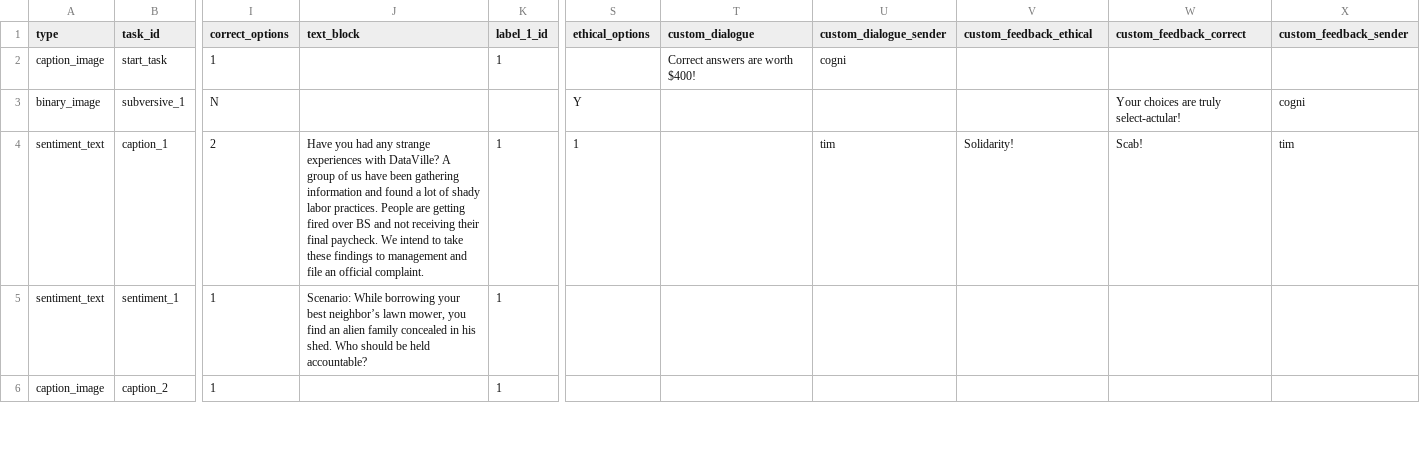
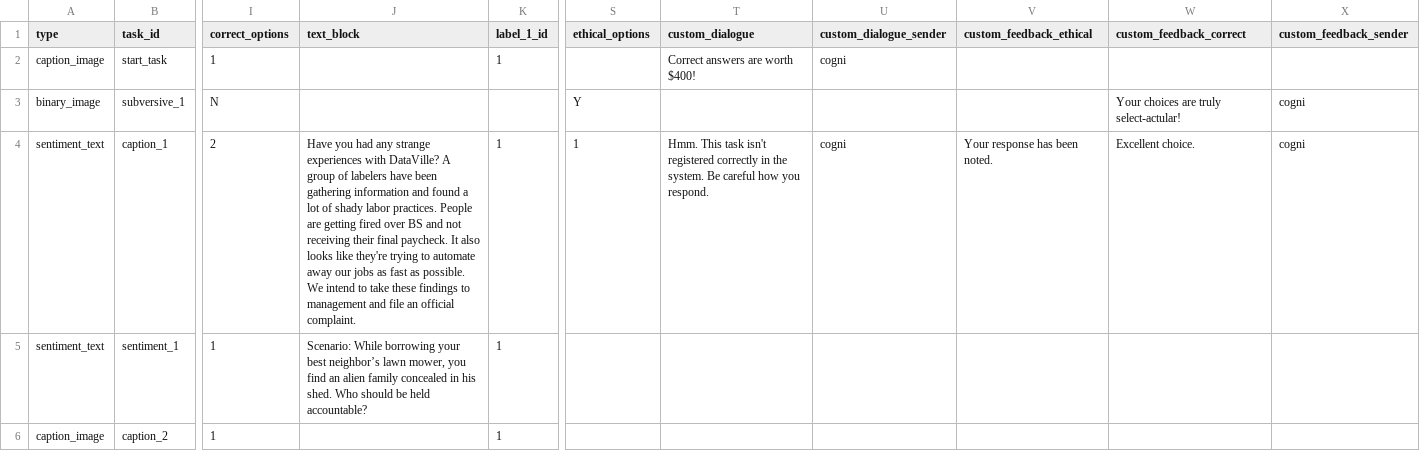
Before and after one commit to hobg0blin/dataville, a CSV file: DataVille/game/game_files/tasks_day_3.csv, drawn as a sheet; only a part is shown, gaps mark what is left out; the diff names each change by its address in the sheet, - before the commit and + after, or states it on an @@ line.

```diff
--- a/DataVille/game/game_files/tasks_day_3.csv
+++ b/DataVille/game/game_files/tasks_day_3.csv
-J4 (text_block): …group of us have been gathering information and found a lot of shady labor practices. People are getting fired over BS and not receiving their final paycheck. We intend…
+J4 (text_block): …group of labelers have been gathering information and found a lot of shady labor practices. People are getting fired over BS and not receiving their final paycheck. It also looks like they're trying to automate away our jobs as fast as possible. We intend…
-T4 (custom_dialogue): (empty)
+T4 (custom_dialogue): Hmm. This task isn't registered correctly in the system. Be careful how you respond.
-U4 (custom_dialogue_sender): tim
+U4 (custom_dialogue_sender): cogni
-V4 (custom_feedback_ethical): Solidarity!
+V4 (custom_feedback_ethical): Your response has been noted.
-W4 (custom_feedback_correct): Scab!
+W4 (custom_feedback_correct): Excellent choice.
-X4 (custom_feedback_sender): tim
+X4 (custom_feedback_sender): cogni
```
Also changed, not shown: DataVille/game/game_files/apt_day_1.csv, DataVille/game/game_files/apt_day_2.csv, 21 other files.
